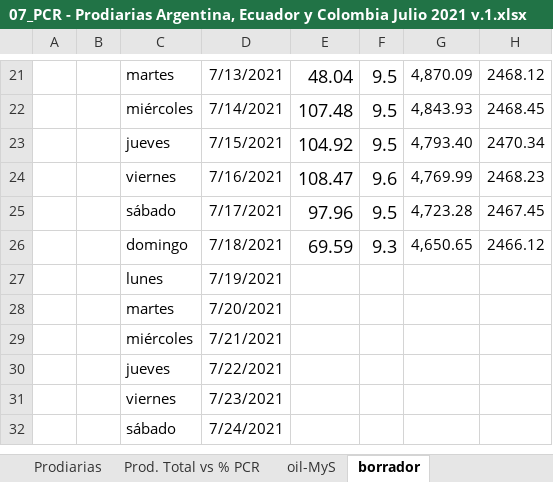
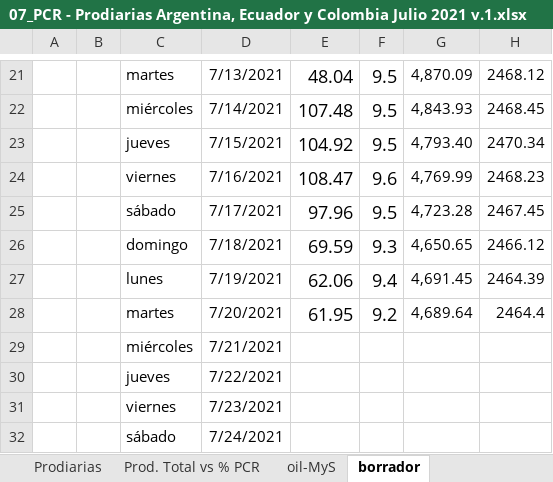
Before and after one commit to jlrp132/production_monitor, an Excel workbook: data/07_PCR - Prodiarias Argentina, Ecuador y Colombia Julio 2021 v.1.xlsx, sheet borrador, drawn as a sheet; only a part is shown, gaps mark what is left out; values as stored, in another font and other column widths than the file's, no borders; removed rows and columns are numbered as before the commit, all else as after; the diff names each change by its address in the sheet, - before the commit and + after, or states it on an @@ line.

```diff
--- a/data/07_PCR - Prodiarias Argentina, Ecuador y Colombia Julio 2021 v.1.xlsx (sheet borrador)
+++ b/data/07_PCR - Prodiarias Argentina, Ecuador y Colombia Julio 2021 v.1.xlsx (sheet borrador)
-row 27:  |  | lunes | 7/19/2021
-row 28:  |  | martes | 7/20/2021
+row 27:  |  | lunes | 7/19/2021 | 62.06 | 9.4 | 4,691.45 | 2464.39
+row 28:  |  | martes | 7/20/2021 | 61.95 | 9.2 | 4,689.64 | 2464.4
```
Also changed, not shown: sheet Prod. Total vs % PCR, sheet Prodiarias, charts or pictures.
